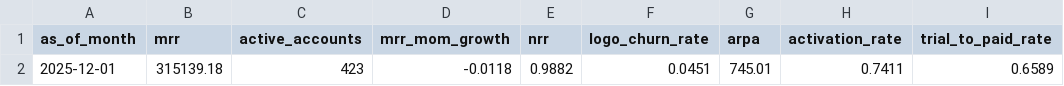
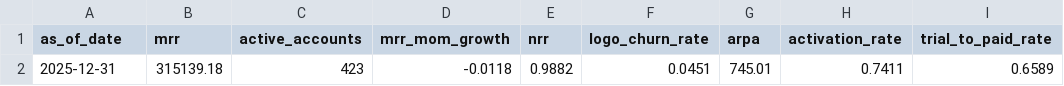
Before and after one commit to AtomicGlance/saas-retention-command-center, a CSV file: data/processed/headline_kpis.csv, drawn as a sheet; only a part is shown; the diff names each change by its address in the sheet, - before the commit and + after, or states it on an @@ line.

```diff
--- a/data/processed/headline_kpis.csv
+++ b/data/processed/headline_kpis.csv
-A1: as_of_month
+A1: as_of_date
-A2 (as_of_date): 2025-12-01
+A2 (as_of_date): 2025-12-31
```
Also changed, not shown: 10 other files.
